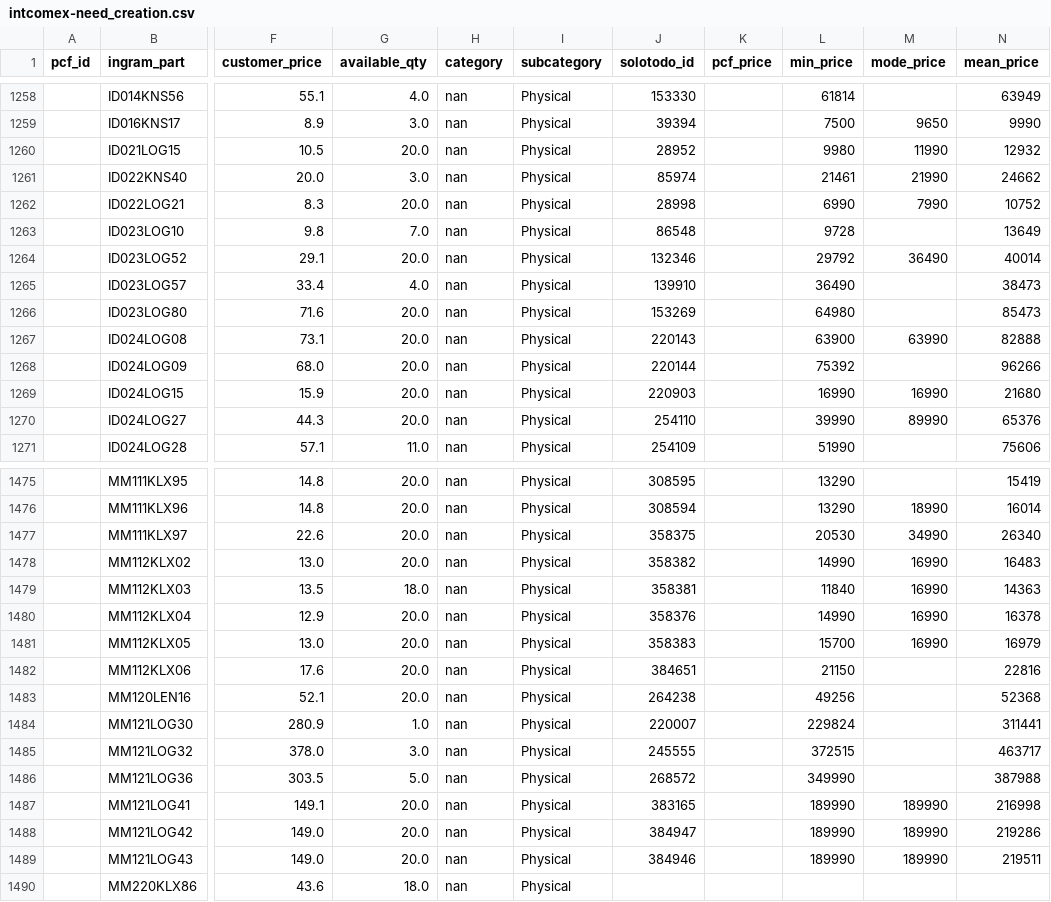
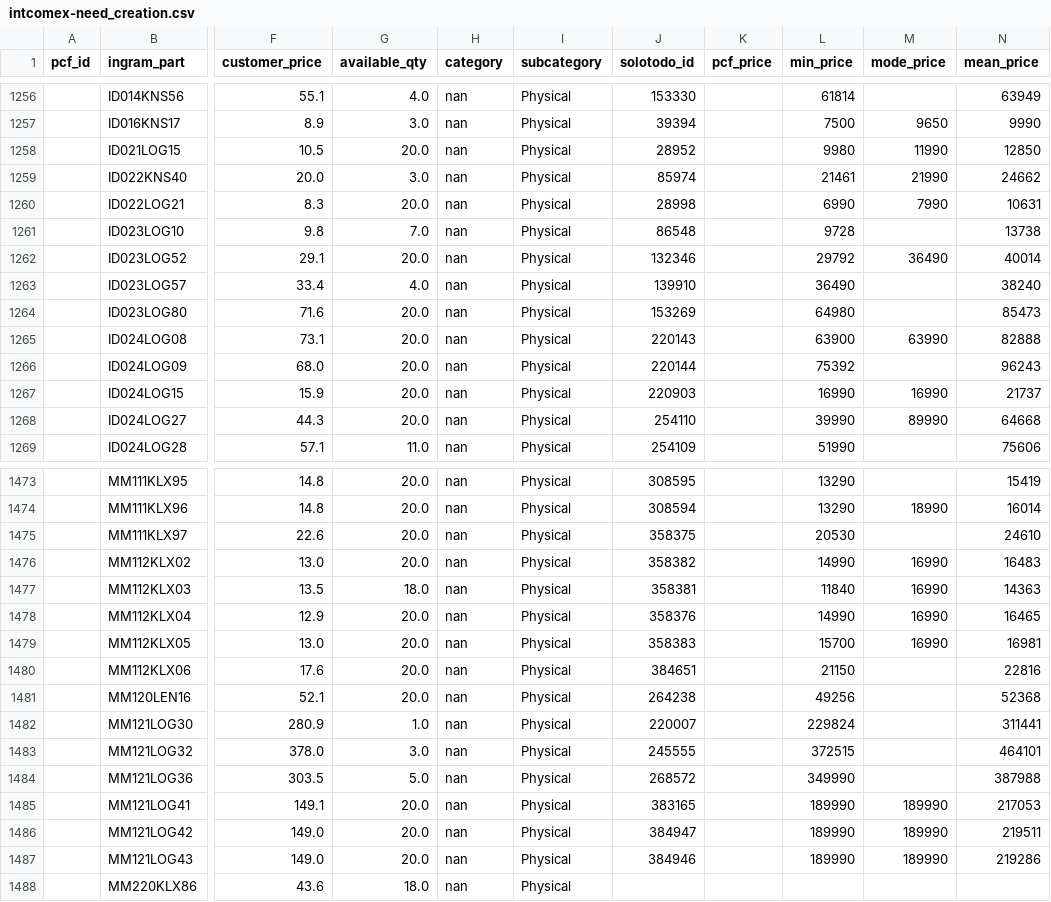
Before and after one commit to aincatoni/pcfactory-monitor-mayoristas, a CSV file: intcomex-need_creation.csv, drawn as a sheet; only a part is shown, gaps mark what is left out; addresses are those after the commit; the diff covers the shown part only; the diff names each change by its address in the sheet, - before the commit and + after, or states it on an @@ line.

```diff
--- a/intcomex-need_creation.csv
+++ b/intcomex-need_creation.csv
-N1258 (mean_price): 12932
+N1258 (mean_price): 12850
-N1260 (mean_price): 10752
+N1260 (mean_price): 10631
-N1261 (mean_price): 13649
+N1261 (mean_price): 13738
-N1263 (mean_price): 38473
+N1263 (mean_price): 38240
-N1266 (mean_price): 96266
+N1266 (mean_price): 96243
-N1267 (mean_price): 21680
+N1267 (mean_price): 21737
-N1268 (mean_price): 65376
+N1268 (mean_price): 64668
-M1475 (mode_price): 34990
+M1475 (mode_price): (empty)
-N1475 (mean_price): 26340
+N1475 (mean_price): 24610
-N1478 (mean_price): 16378
+N1478 (mean_price): 16465
-N1479 (mean_price): 16979
+N1479 (mean_price): 16981
-N1483 (mean_price): 463717
+N1483 (mean_price): 464101
-N1485 (mean_price): 216998
+N1485 (mean_price): 217053
-N1486 (mean_price): 219286
+N1486 (mean_price): 219511
-N1487 (mean_price): 219511
+N1487 (mean_price): 219286
```
Also changed, not shown: 9 removed rows and 28 edited cells elsewhere in this file, intcomex-already_mayorista.csv, intcomex-missing_ficha.csv, 12 other files.
